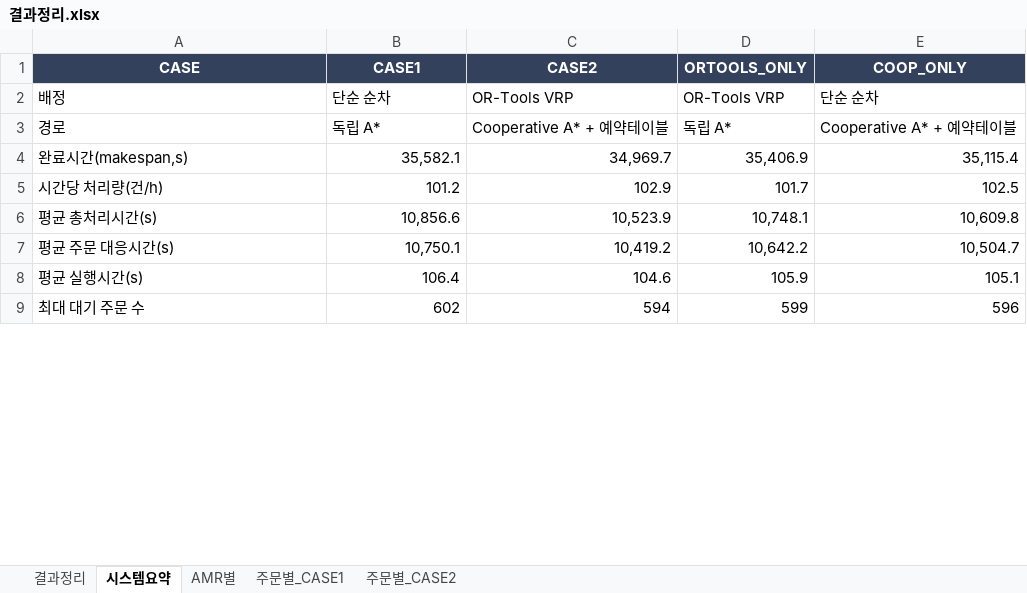
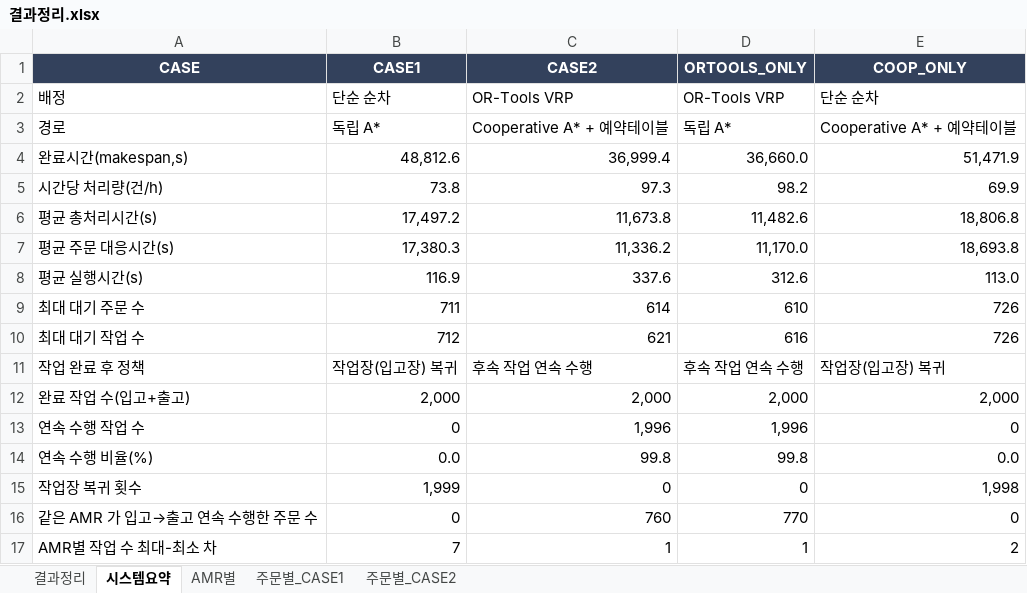
Before and after one commit to iyeojin500-jpg/kaboat-usv, an Excel workbook: results/결과정리.xlsx, sheet 시스템요약, drawn as a sheet; only a part is shown; values as stored, in another font and other column widths than the file's, no borders; the diff covers the shown part only; the diff names each change by its address in the sheet, - before the commit and + after, or states it on an @@ line.

```diff
--- a/results/결과정리.xlsx (sheet 시스템요약)
+++ b/results/결과정리.xlsx (sheet 시스템요약)
-B4 (CASE1): 35,582.1
+B4 (CASE1): 48,812.6
-C4 (CASE2): 34,969.7
+C4 (CASE2): 36,999.4
-D4 (ORTOOLS_ONLY): 35,406.9
+D4 (ORTOOLS_ONLY): 36,660.0
-E4 (COOP_ONLY): 35,115.4
+E4 (COOP_ONLY): 51,471.9
-B5 (CASE1): 101.2
+B5 (CASE1): 73.8
-C5 (CASE2): 102.9
+C5 (CASE2): 97.3
-D5 (ORTOOLS_ONLY): 101.7
+D5 (ORTOOLS_ONLY): 98.2
-E5 (COOP_ONLY): 102.5
+E5 (COOP_ONLY): 69.9
-B6 (CASE1): 10,856.6
+B6 (CASE1): 17,497.2
-C6 (CASE2): 10,523.9
+C6 (CASE2): 11,673.8
-D6 (ORTOOLS_ONLY): 10,748.1
+D6 (ORTOOLS_ONLY): 11,482.6
-E6 (COOP_ONLY): 10,609.8
+E6 (COOP_ONLY): 18,806.8
-B7 (CASE1): 10,750.1
+B7 (CASE1): 17,380.3
-C7 (CASE2): 10,419.2
+C7 (CASE2): 11,336.2
-D7 (ORTOOLS_ONLY): 10,642.2
+D7 (ORTOOLS_ONLY): 11,170.0
-E7 (COOP_ONLY): 10,504.7
+E7 (COOP_ONLY): 18,693.8
-B8 (CASE1): 106.4
+B8 (CASE1): 116.9
-C8 (CASE2): 104.6
+C8 (CASE2): 337.6
-D8 (ORTOOLS_ONLY): 105.9
+D8 (ORTOOLS_ONLY): 312.6
-E8 (COOP_ONLY): 105.1
+E8 (COOP_ONLY): 113.0
-B9 (CASE1): 602
+B9 (CASE1): 711
-C9 (CASE2): 594
+C9 (CASE2): 614
-D9 (ORTOOLS_ONLY): 599
+D9 (ORTOOLS_ONLY): 610
-E9 (COOP_ONLY): 596
+E9 (COOP_ONLY): 726
+row 10: 최대 대기 작업 수 | 712 | 621 | 616 | 726
+row 11: 작업 완료 후 정책 | 작업장(입고장) 복귀 | 후속 작업 연속 수행 | 후속 작업 연속 수행 | 작업장(입고장) 복귀
+row 12: 완료 작업 수(입고+출고) | 2,000 | 2,000 | 2,000 | 2,000
+row 13: 연속 수행 작업 수 | 0 | 1,996 | 1,996 | 0
+row 14: 연속 수행 비율(%) | 0.0 | 99.8 | 99.8 | 0.0
+row 15: 작업장 복귀 횟수 | 1,999 | 0 | 0 | 1,998
+row 16: 같은 AMR 가 입고→출고 연속 수행한 주문 수 | 0 | 760 | 770 | 0
+row 17: AMR별 작업 수 최대-최소 차 | 7 | 1 | 1 | 2
```
Also changed, not shown: 161 edited cells elsewhere in this sheet, sheet 주문별_CASE2, sheet 주문별_CASE1, sheet AMR별, sheet 결과정리, 25 other files.
